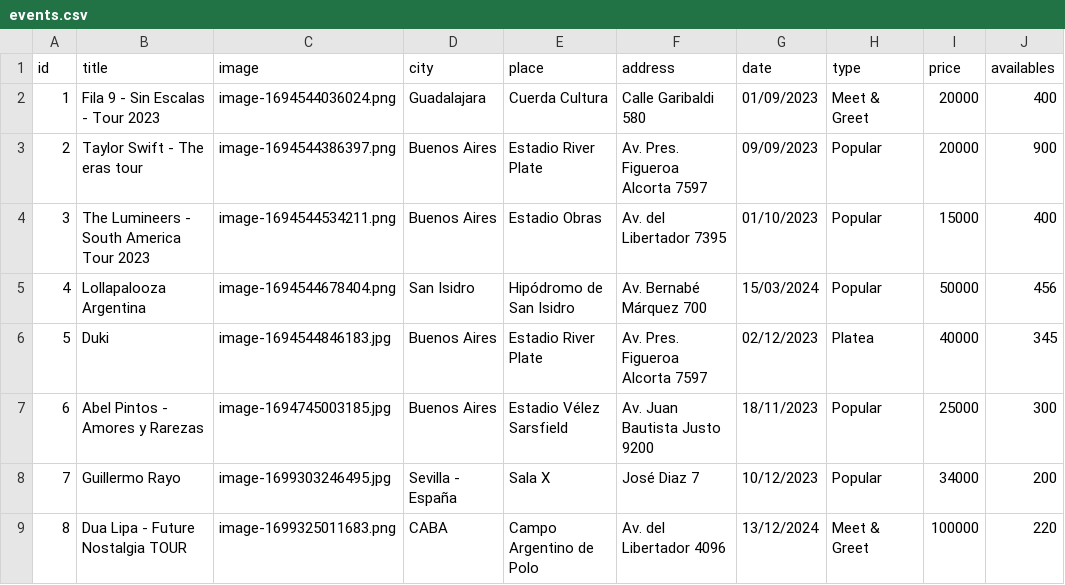
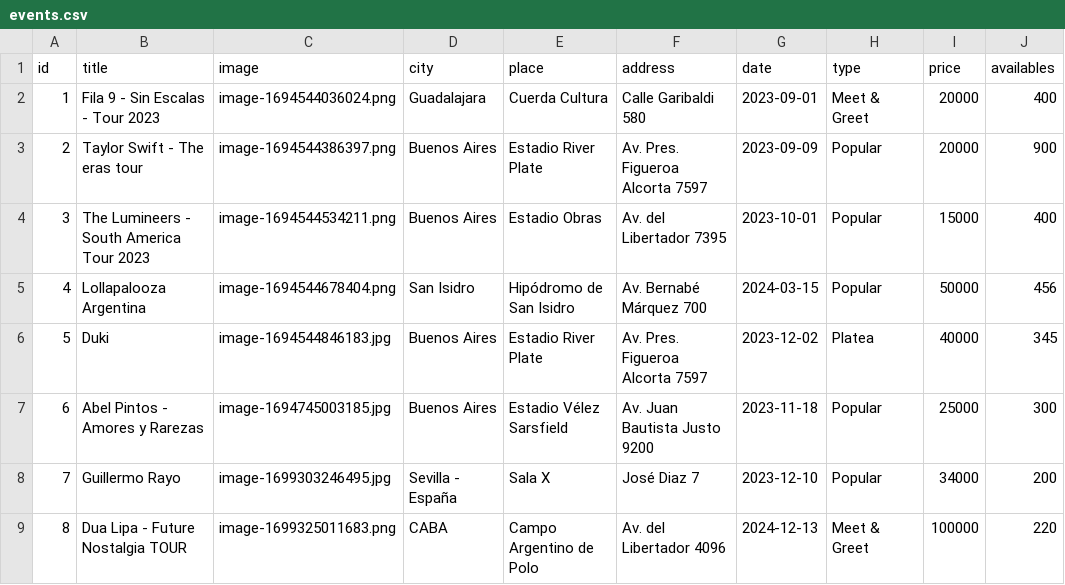
Before and after one commit to MARI4NO/Grupo_5_Clothes, a CSV file: diagrama/data/events.csv, drawn as a sheet.

```diff
--- a/diagrama/data/events.csv
+++ b/diagrama/data/events.csv
@@ -1,9 +1,9 @@
 id,title,image,city,place,address,date,type,price,availables
-1,Fila 9 - Sin Escalas - Tour 2023,image-1694544036024.png,Guadalajara,Cuerda Cultura,Calle Garibaldi 580,01/09/2023,Meet & Greet,20000,400
-2,Taylor Swift - The eras tour,image-1694544386397.png,Buenos Aires,Estadio River Plate,Av. Pres. Figueroa Alcorta 7597,09/09/2023,Popular,20000,900
-3,The Lumineers - South America Tour 2023,image-1694544534211.png,Buenos Aires,Estadio Obras,Av. del Libertador 7395,01/10/2023,Popular,15000,400
-4,Lollapalooza Argentina,image-1694544678404.png,San Isidro,Hipódromo de San Isidro,Av. Bernabé Márquez 700,15/03/2024,Popular,50000,456
-5,Duki,image-1694544846183.jpg,Buenos Aires,Estadio River Plate,Av. Pres. Figueroa Alcorta 7597,02/12/2023,Platea,40000,345
-6,Abel Pintos - Amores y Rarezas,image-1694745003185.jpg,Buenos Aires,Estadio Vélez Sarsfield,Av. Juan Bautista Justo 9200,18/11/2023,Popular,25000,300
-7,Guillermo Rayo,image-1699303246495.jpg,Sevilla - España,Sala X,José Diaz 7,10/12/2023,Popular,34000,200
-8,Dua Lipa - Future Nostalgia TOUR,image-1699325011683.png,CABA,Campo Argentino de Polo,Av. del Libertador 4096,13/12/2024,Meet & Greet,100000,220
+1,Fila 9 - Sin Escalas - Tour 2023,image-1694544036024.png,Guadalajara,Cuerda Cultura,Calle Garibaldi 580,2023-09-01,Meet & Greet,20000,400
+2,Taylor Swift - The eras tour,image-1694544386397.png,Buenos Aires,Estadio River Plate,Av. Pres. Figueroa Alcorta 7597,2023-09-09,Popular,20000,900
+3,The Lumineers - South America Tour 2023,image-1694544534211.png,Buenos Aires,Estadio Obras,Av. del Libertador 7395,2023-10-01,Popular,15000,400
+4,Lollapalooza Argentina,image-1694544678404.png,San Isidro,Hipódromo de San Isidro,Av. Bernabé Márquez 700,2024-03-15,Popular,50000,456
+5,Duki,image-1694544846183.jpg,Buenos Aires,Estadio River Plate,Av. Pres. Figueroa Alcorta 7597,2023-12-02,Platea,40000,345
+6,Abel Pintos - Amores y Rarezas,image-1694745003185.jpg,Buenos Aires,Estadio Vélez Sarsfield,Av. Juan Bautista Justo 9200,2023-11-18,Popular,25000,300
+7,Guillermo Rayo,image-1699303246495.jpg,Sevilla - España,Sala X,José Diaz 7,2023-12-10,Popular,34000,200
+8,Dua Lipa - Future Nostalgia TOUR,image-1699325011683.png,CABA,Campo Argentino de Polo,Av. del Libertador 4096,2024-12-13,Meet & Greet,100000,220
```
Also changed, not shown: diagrama/data/users.csv.
